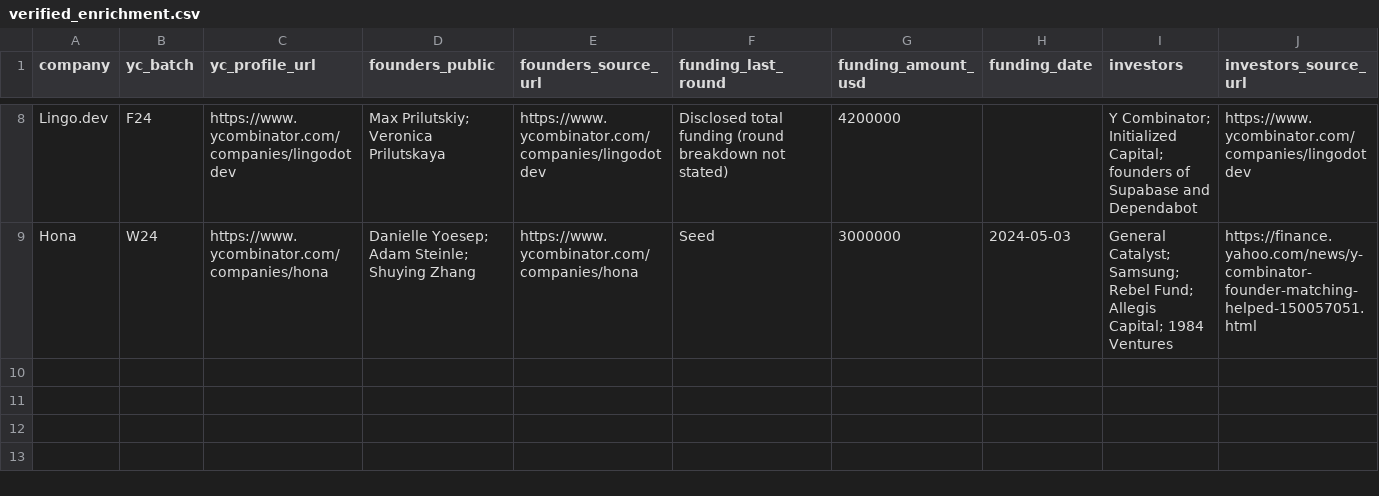
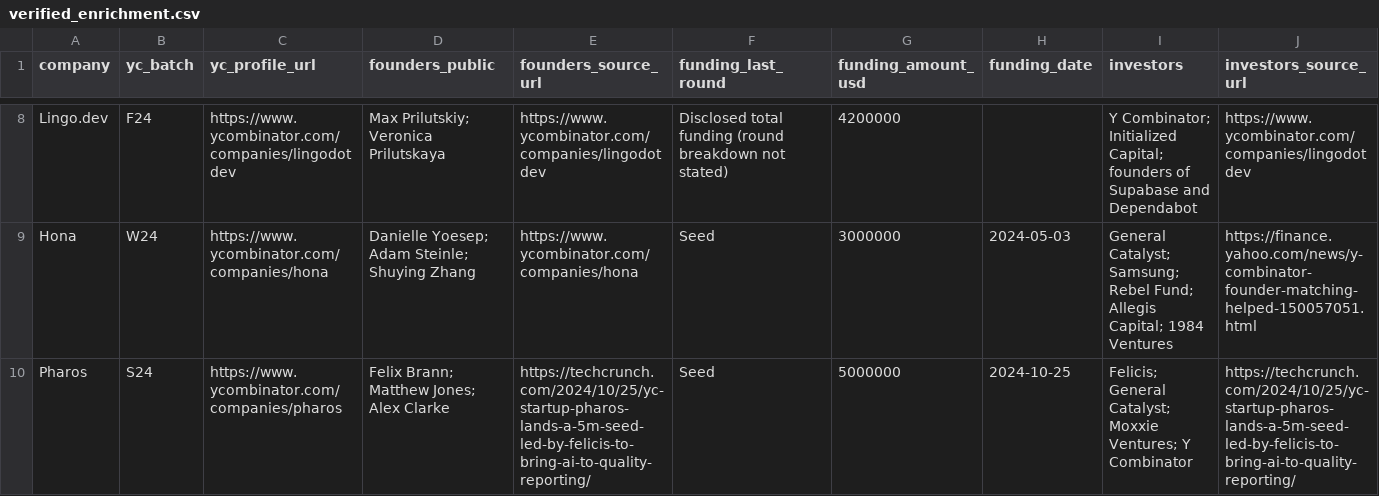
Before and after one commit to yashbhoomkar/yc-startups-context, a CSV file: data/verified_enrichment.csv, drawn as a sheet; only a part is shown, gaps mark what is left out; rows hold the shown columns only; the diff names each change by its address in the sheet, - before the commit and + after, or states it on an @@ line.

Commit message:
data: add source-verified Pharos funding record

```diff
--- a/data/verified_enrichment.csv
+++ b/data/verified_enrichment.csv
+row 10: Pharos | S24 | https://www.ycombinator.com/companies/pharos | Felix Brann; Matthew Jones; Alex Clarke | https://techcrunch.com/2024/10/25/yc-startup-pharos-lands-a-5m-seed-led-by-felicis-to-bring-ai-to-quality-reporting/ | Seed | 5000000 | 2024-10-25 | Felicis; General Catalyst; Moxxie Ventures; Y Combinator | https://techcrunch.com/2024/10/25/yc-startup-pharos-lands-a-5m-seed-led-by-felicis-to-bring-ai-to-quality-reporting/
```
